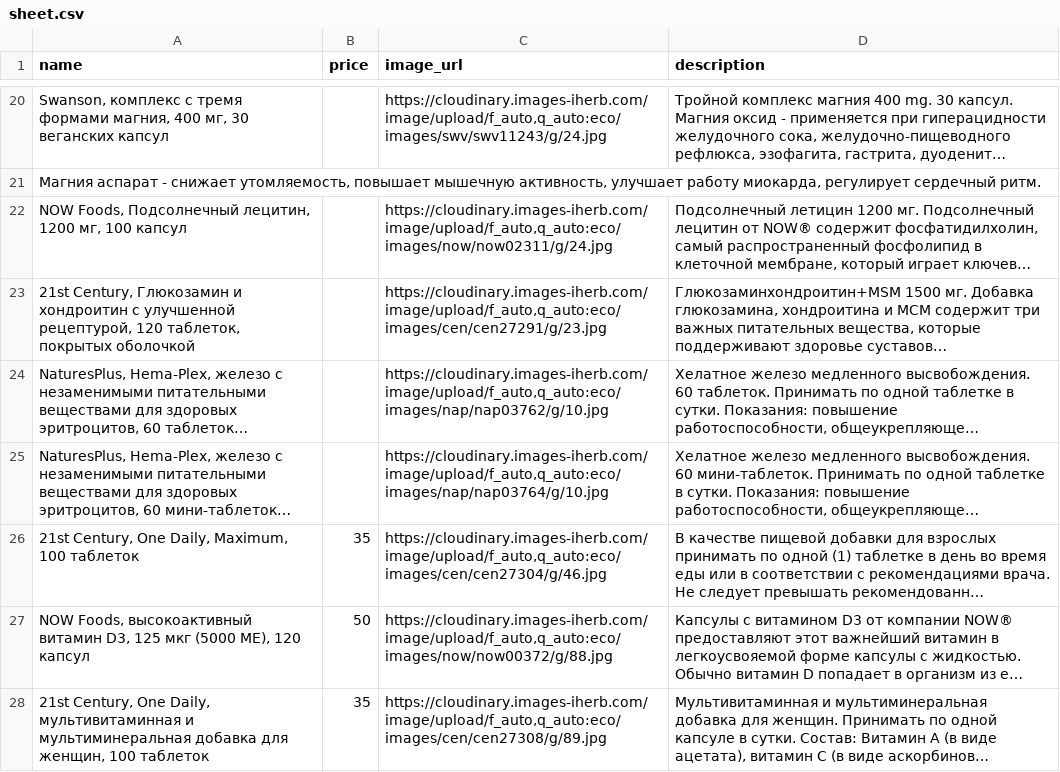
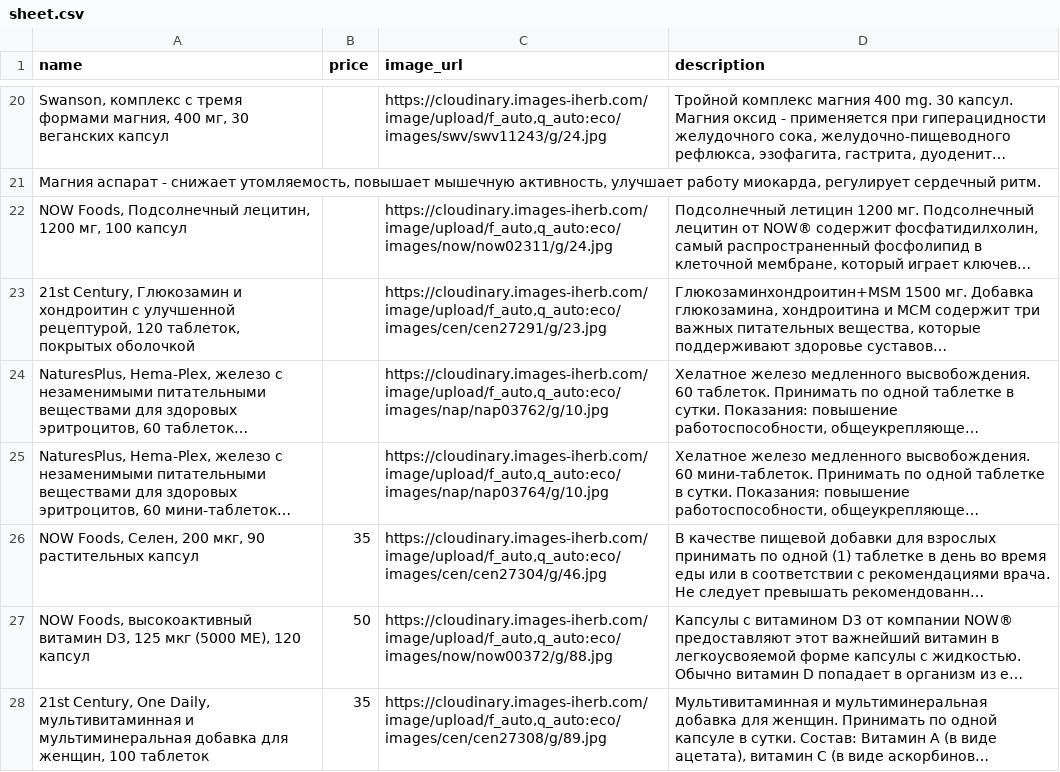
Before and after one commit to shortsnature03-max/vitrina, a CSV file: data/sheet.csv, drawn as a sheet; only a part is shown, gaps mark what is left out; long unchanged cells end in …; the diff names each change by its address in the sheet, - before the commit and + after, or states it on an @@ line.

Commit message:
Автозагрузка из Google Таблиц

```diff
--- a/data/sheet.csv
+++ b/data/sheet.csv
-A26 (name): 21st Century, One Daily, Maximum, 100 таблеток
+A26 (name): NOW Foods, Селен, 200 мкг, 90 растительных капсул
```
